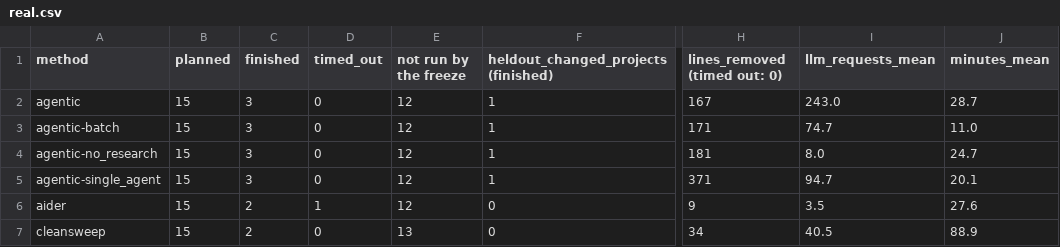
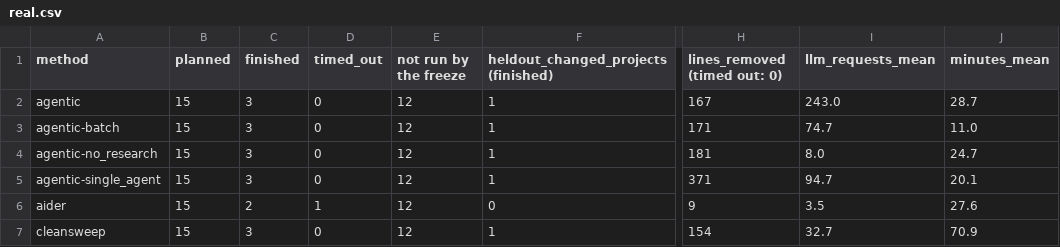
Before and after one commit to ritwiz06/cleansweep, a CSV file: results/summary/v3/real.csv, drawn as a sheet; only a part is shown, gaps mark what is left out; the diff names each change by its address in the sheet, - before the commit and + after, or states it on an @@ line.

Commit message:
exp: v3 interim tables at 09:32 (REAL 18 of 90, INJECT 34 of 70; 139 audit checks)

```diff
--- a/results/summary/v3/real.csv
+++ b/results/summary/v3/real.csv
-C7 (finished): 2
+C7 (finished): 3
-E7 (not run by the freeze): 13
+E7 (not run by the freeze): 12
-F7: 0
+F7: 1
-H7 (lines_removed (timed out: 0)): 34
+H7 (lines_removed (timed out: 0)): 154
-I7 (llm_requests_mean): 40.5
+I7 (llm_requests_mean): 32.7
-J7 (minutes_mean): 88.9
+J7 (minutes_mean): 70.9
```
Also changed, not shown: results/summary/v3/audit.csv, results/summary/v3/cost.csv, 10 other files.
